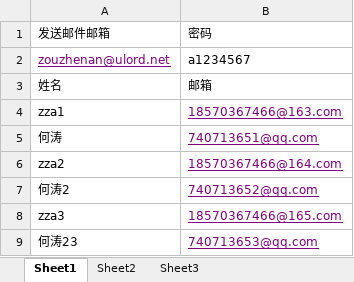
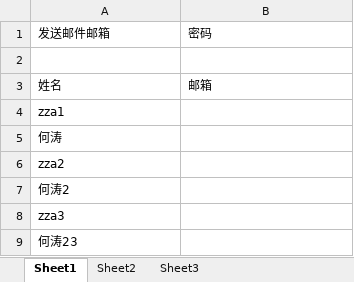
Before and after one commit to AngusWG/TestProject, an Excel workbook: 工具/工作脚本/邮箱表.xlsx, sheet Sheet1, drawn as a sheet; values as stored, in another font and other column widths than the file's, no borders; the diff names each change by its address in the sheet, - before the commit and + after, or states it on an @@ line.

```diff
--- a/工具/工作脚本/邮箱表.xlsx (sheet Sheet1)
+++ b/工具/工作脚本/邮箱表.xlsx (sheet Sheet1)
-row 2: zouzhenan@ulord.net | a1234567
+row 2: (empty)
-B4: 18570367466@163.com
+B4: (empty)
-B5: 740713651@qq.com
+B5: (empty)
-B6: 18570367466@164.com
+B6: (empty)
-B7: 740713652@qq.com
+B7: (empty)
-B8: 18570367466@165.com
+B8: (empty)
-B9: 740713653@qq.com
+B9: (empty)
```
Also changed, not shown: 工具/工作脚本/工资表.xlsx, 3 other files.
